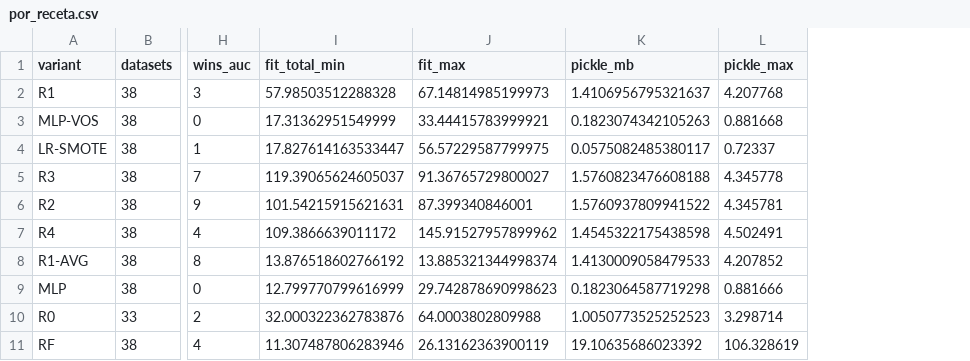
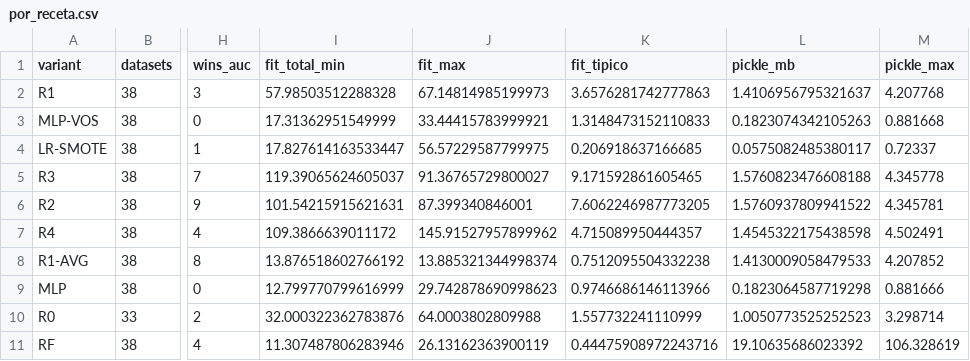
Before and after one commit to Revaj/testbench, a CSV file: results/por_receta.csv, drawn as a sheet; only a part is shown, gaps mark what is left out; the diff names each change by its address in the sheet, - before the commit and + after, or states it on an @@ line.

```diff
--- a/results/por_receta.csv
+++ b/results/por_receta.csv
+column K (fit_tipico), rows 2-11: 3.6576281742777863 | 1.3148473152110833 | 0.206918637166685 | 9.171592861605465 | 7.6062246987773205 | 4.715089950444357 | 0.7512095504332238 | 0.9746686146113966 | 1.557732241110999 | 0.44475908972243716
```
Also changed, not shown: 4 other files.
